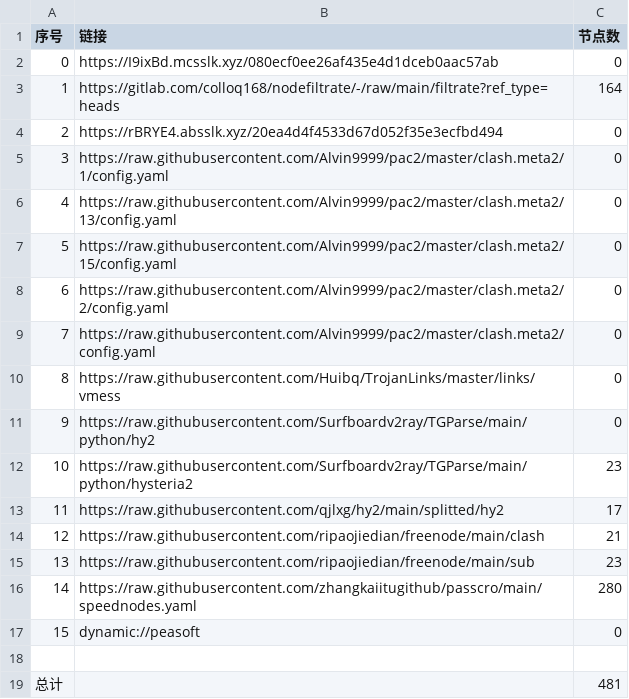
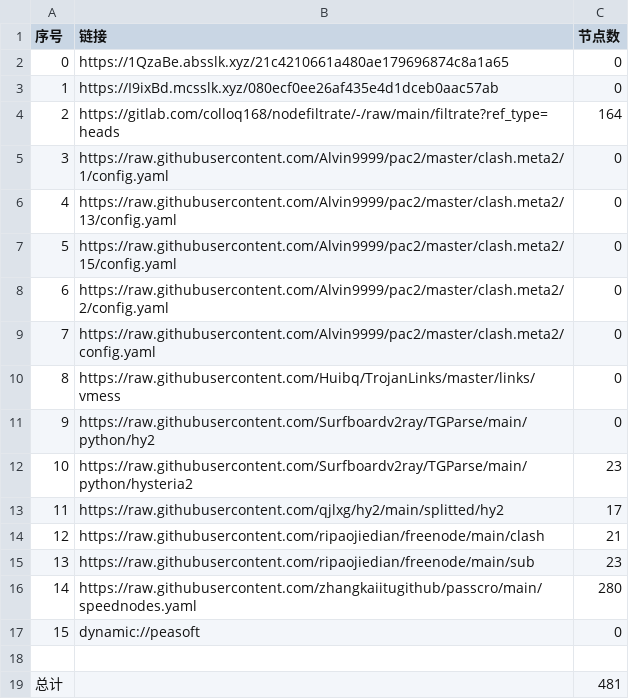
Before and after one commit to ggmsub/AutoMergePublicNodes, a CSV file: list_result.csv, drawn as a sheet.

```diff
--- a/list_result.csv
+++ b/list_result.csv
@@ -1,5 +1,5 @@
 序号,链接,节点数
-0,https://I9ixBd.mcsslk.xyz/080ecf0ee26af435e4d1dceb0aac57ab,0
-1,https://gitlab.com/colloq168/nodefiltrate/-/raw/main/filtrate?ref_type=heads,164
-2,https://rBRYE4.absslk.xyz/20ea4d4f4533d67d052f35e3ecfbd494,0
+0,https://1QzaBe.absslk.xyz/21c4210661a480ae179696874c8a1a65,0
+1,https://I9ixBd.mcsslk.xyz/080ecf0ee26af435e4d1dceb0aac57ab,0
+2,https://gitlab.com/colloq168/nodefiltrate/-/raw/main/filtrate?ref_type=heads,164
 3,https://raw.githubusercontent.com/Alvin9999/pac2/master/clash.meta2/1/config.yaml,0
```
Also changed, not shown: 22 other files.
